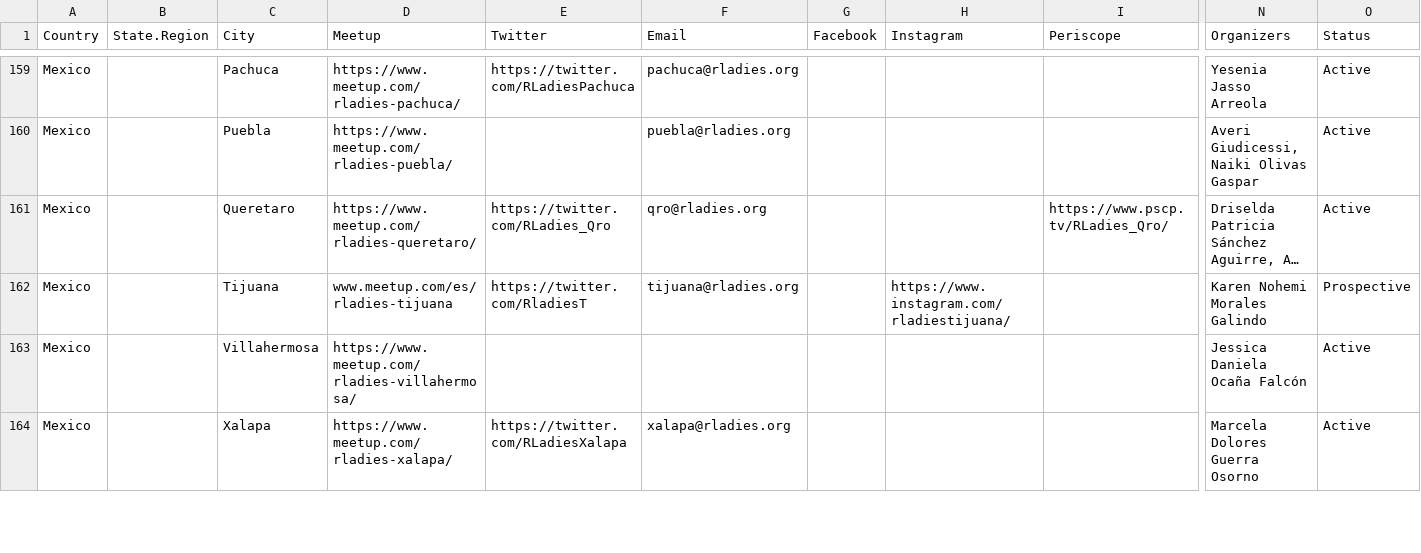
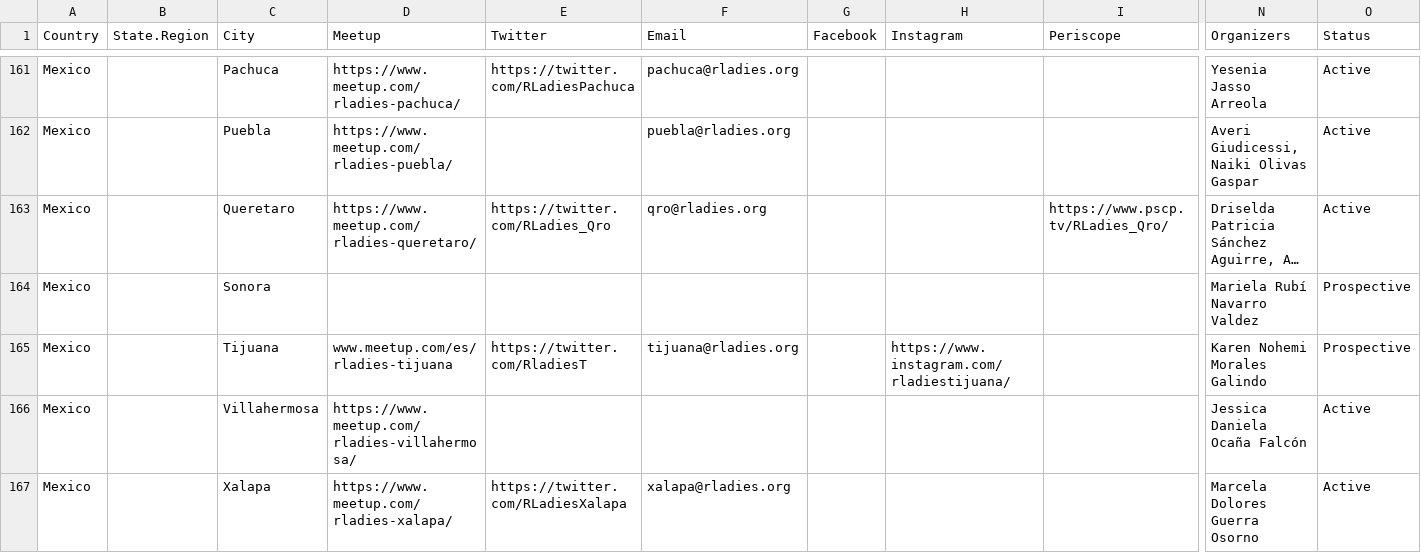
Before and after one commit to rladies/starter-kit, a CSV file: Current-Chapters.csv, drawn as a sheet; only a part is shown, gaps mark what is left out; long unchanged cells end in …; rows hold the shown columns only; the diff covers the shown part only; the diff names each change by its address in the sheet, - before the commit and + after, or states it on an @@ line.

Commit message:
Update Current-Chapters.csv
New prospective chapters:
Oxford, MS, United States
Rome, Lazio, Italy
Sonora, México

Changed the position of Ciudad Obregon (was not in alphabetical order

```diff
--- a/Current-Chapters.csv
+++ b/Current-Chapters.csv
+row 164: Mexico |  | Sonora |  |  |  |  |  |  | Mariela Rubí Navarro Valdez | Prospective
```
Also changed, not shown: 2 added rows and 1 moved row elsewhere in this file.
